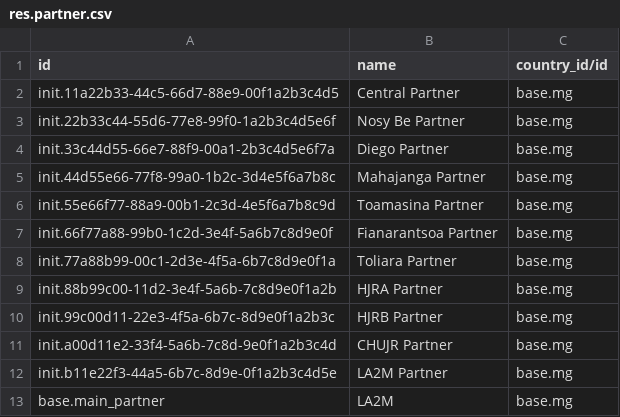
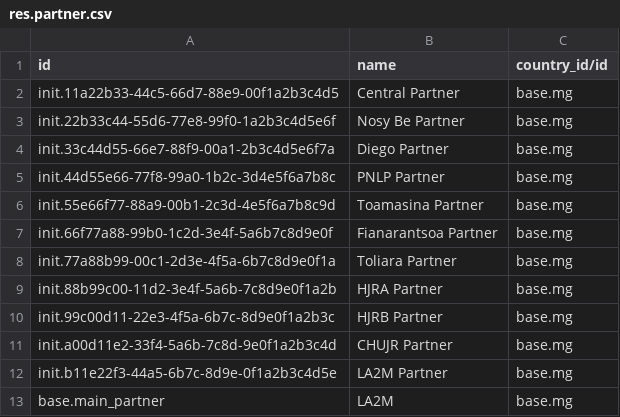
Before and after one commit to mekomsolutions/ozone-esil, a CSV file: configs/odoo/initializer_config/partner/res.partner.csv, drawn as a sheet.

```diff
--- a/configs/odoo/initializer_config/partner/res.partner.csv
+++ b/configs/odoo/initializer_config/partner/res.partner.csv
@@ -4,3 +4,3 @@ init.22b33c44-55d6-77e8-99f0-1a2b3c4d5e6f,Nosy Be Partner,base.mg
 init.33c44d55-66e7-88f9-00a1-2b3c4d5e6f7a,Diego Partner,base.mg
-init.44d55e66-77f8-99a0-1b2c-3d4e5f6a7b8c,Mahajanga Partner,base.mg
+init.44d55e66-77f8-99a0-1b2c-3d4e5f6a7b8c,PNLP Partner,base.mg
 init.55e66f77-88a9-00b1-2c3d-4e5f6a7b8c9d,Toamasina Partner,base.mg
```
Also changed, not shown: configs/odoo/initializer_config/company/res.company.2000.csv, configs/odoo/initializer_config/location/stock.location.csv.
